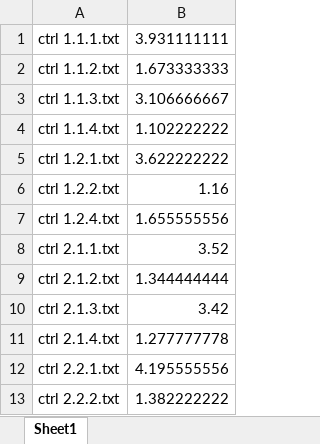
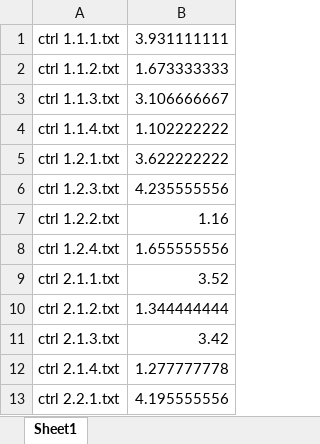
Before and after one commit to ferozemohideen/peak-detection-system, an Excel workbook: CompletedProgram/Files/Book1.xlsx, sheet Sheet1, drawn as a sheet; only a part is shown; the shorter side is filled out with more unchanged rows; values as stored, in another font and other column widths than the file's, no borders; the diff names each change by its address in the sheet, - before the commit and + after, or states it on an @@ line.

Commit message:
added some MATLAB visualizations and automated saving of the data to folders I've created. next to add some more plotting options

```diff
--- a/CompletedProgram/Files/Book1.xlsx (sheet Sheet1)
+++ b/CompletedProgram/Files/Book1.xlsx (sheet Sheet1)
+row 6: ctrl 1.2.3.txt | 4.235555556
```
Also changed, not shown: CompletedProgram/ptx 200 7d.xlsx, 4 other files.
